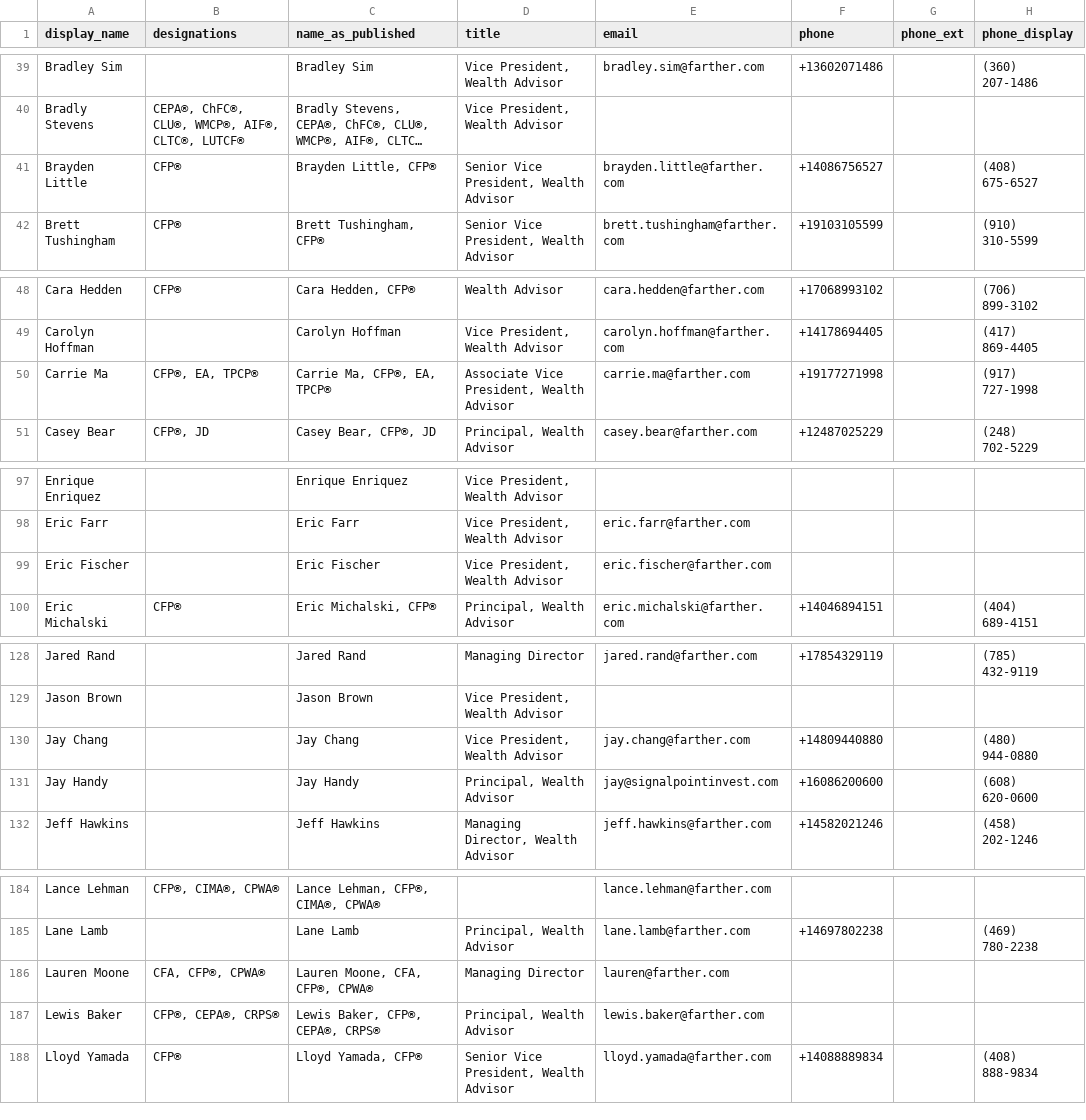
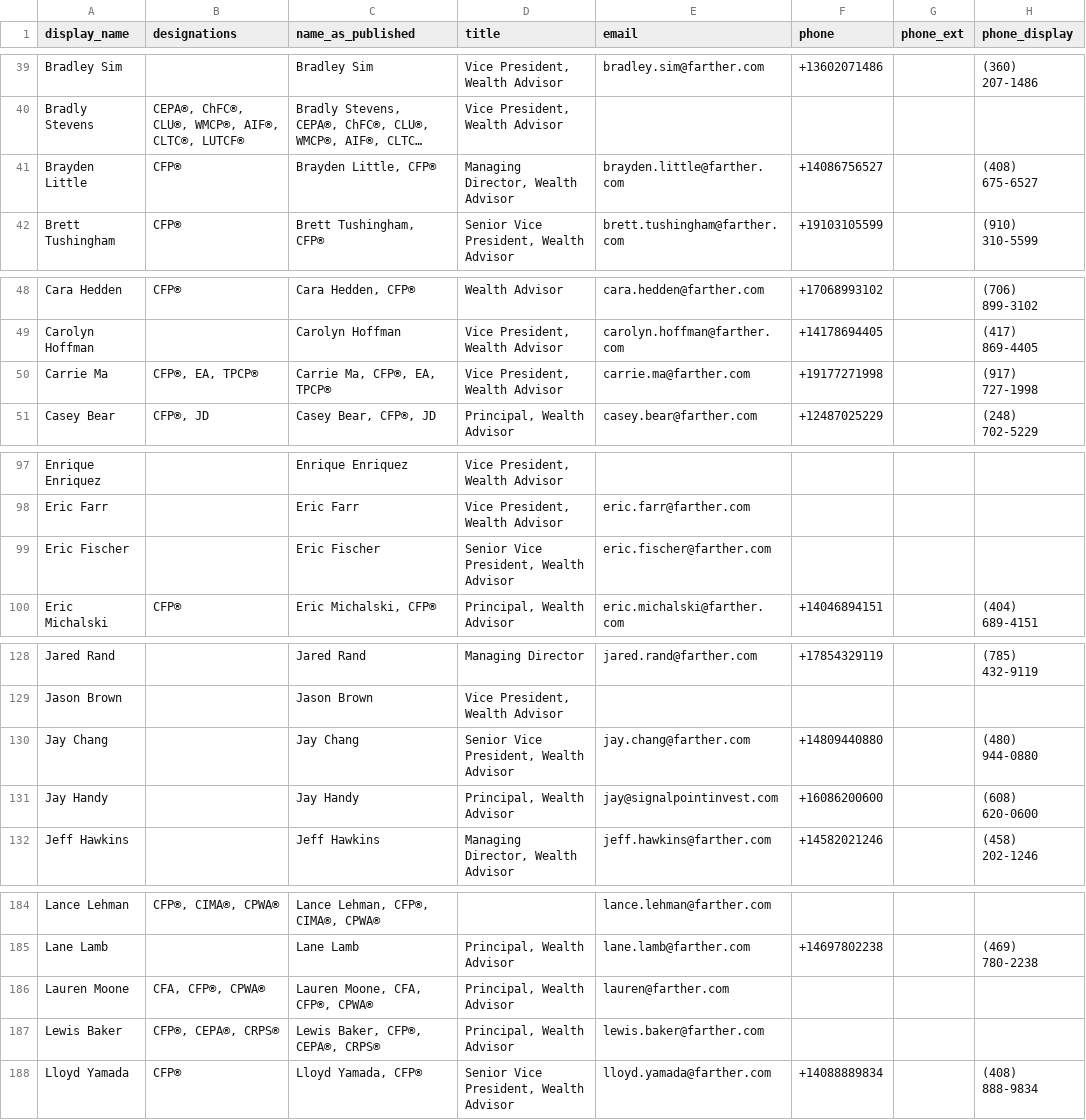
Before and after one commit to timbohnett-farther/Farther-advisor-profile, a CSV file: data/advisors.csv, drawn as a sheet; only a part is shown, gaps mark what is left out; long unchanged cells end in …; the diff names each change by its address in the sheet, - before the commit and + after, or states it on an @@ line.

```diff
--- a/data/advisors.csv
+++ b/data/advisors.csv
-D41 (title): Senior Vice President, Wealth Advisor
+D41 (title): Managing Director, Wealth Advisor
-D50 (title): Associate Vice President, Wealth Advisor
+D50 (title): Vice President, Wealth Advisor
-D99 (title): Vice President, Wealth Advisor
+D99 (title): Senior Vice President, Wealth Advisor
-D130 (title): Vice President, Wealth Advisor
+D130 (title): Senior Vice President, Wealth Advisor
-D186 (title): Managing Director
+D186 (title): Principal, Wealth Advisor
```
Also changed, not shown: 1 other file.
